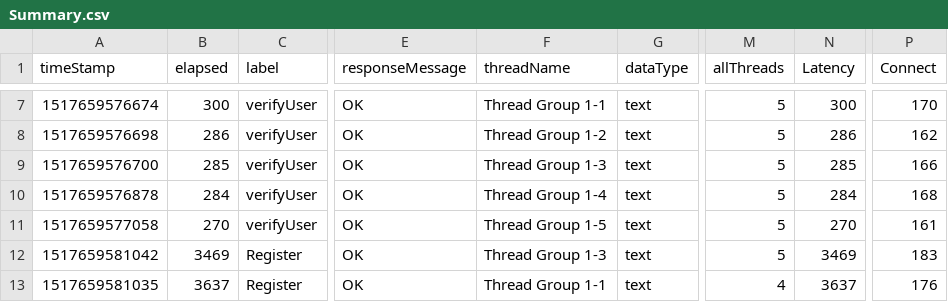
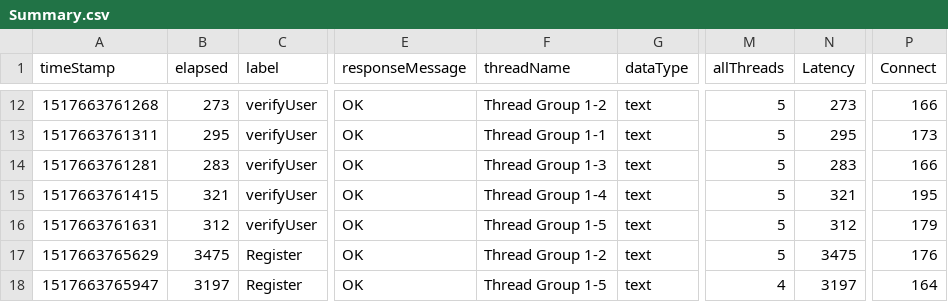
Before and after one commit to hodkashtan/pazJmeter, a CSV file: bin/Summary.csv, drawn as a sheet; only a part is shown, gaps mark what is left out; addresses are those after the commit; the diff covers the shown part only; the diff names each change by its address in the sheet, - before the commit and + after, or states it on an @@ line.

```diff
--- a/bin/Summary.csv
+++ b/bin/Summary.csv
-A12 (timeStamp): 1517659576674
+A12 (timeStamp): 1517663761268
-B12 (elapsed): 300
+B12 (elapsed): 273
-F12 (threadName): Thread Group 1-1
+F12 (threadName): Thread Group 1-2
-N12 (Latency): 300
+N12 (Latency): 273
-P12 (Connect): 170
+P12 (Connect): 166
-A13 (timeStamp): 1517659576698
+A13 (timeStamp): 1517663761311
-B13 (elapsed): 286
+B13 (elapsed): 295
-F13 (threadName): Thread Group 1-2
+F13 (threadName): Thread Group 1-1
-N13 (Latency): 286
+N13 (Latency): 295
-P13 (Connect): 162
+P13 (Connect): 173
-A14 (timeStamp): 1517659576700
+A14 (timeStamp): 1517663761281
-B14 (elapsed): 285
+B14 (elapsed): 283
-N14 (Latency): 285
+N14 (Latency): 283
-A15 (timeStamp): 1517659576878
+A15 (timeStamp): 1517663761415
-B15 (elapsed): 284
+B15 (elapsed): 321
-N15 (Latency): 284
+N15 (Latency): 321
-P15 (Connect): 168
+P15 (Connect): 195
-A16 (timeStamp): 1517659577058
+A16 (timeStamp): 1517663761631
-B16 (elapsed): 270
+B16 (elapsed): 312
-N16 (Latency): 270
+N16 (Latency): 312
-P16 (Connect): 161
+P16 (Connect): 179
-A17 (timeStamp): 1517659581042
+A17 (timeStamp): 1517663765629
-B17 (elapsed): 3469
+B17 (elapsed): 3475
-F17 (threadName): Thread Group 1-3
+F17 (threadName): Thread Group 1-2
-N17 (Latency): 3469
+N17 (Latency): 3475
-P17 (Connect): 183
+P17 (Connect): 176
-A18 (timeStamp): 1517659581035
+A18 (timeStamp): 1517663765947
-B18 (elapsed): 3637
+B18 (elapsed): 3197
-F18 (threadName): Thread Group 1-1
+F18 (threadName): Thread Group 1-5
-N18 (Latency): 3637
+N18 (Latency): 3197
-P18 (Connect): 176
+P18 (Connect): 164
```
Also changed, not shown: 5 added rows and 38 edited cells elsewhere in this file, bin/usersInfo.csv, 9 other files.
